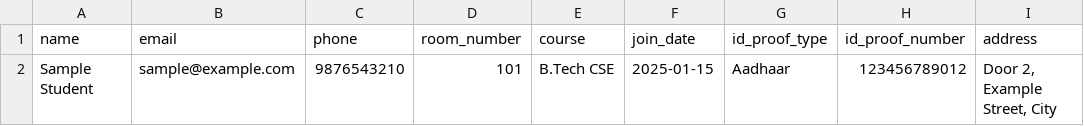
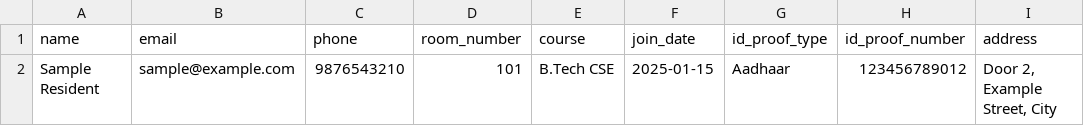
Before and after one commit to Vikkireddy/HostelHub, a CSV file: public/templates/students-import-sample.csv, drawn as a sheet; only a part is shown; the diff names each change by its address in the sheet, - before the commit and + after, or states it on an @@ line.

```diff
--- a/public/templates/students-import-sample.csv
+++ b/public/templates/students-import-sample.csv
-A2 (name): Sample Student
+A2 (name): Sample Resident
```
Also changed, not shown: 49 other files.
